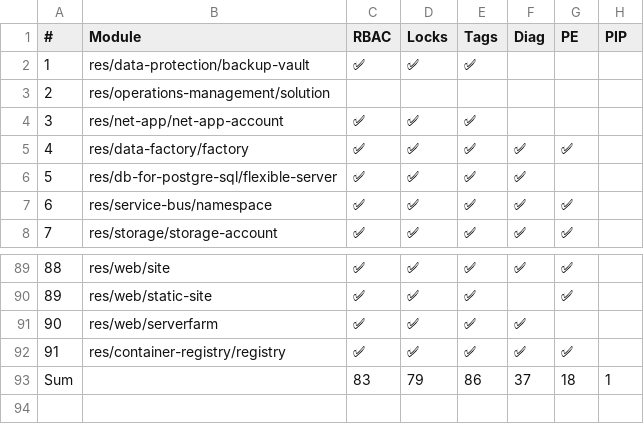
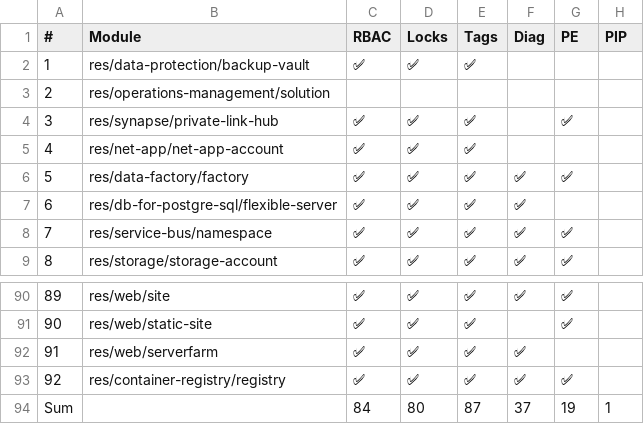
Before and after one commit to Azure/Azure-Verified-Modules, a CSV file: docs/static/includes/module-features/bicepFeatures.csv, drawn as a sheet; only a part is shown, gaps mark what is left out; removed rows and columns are numbered as before the commit, all else as after; the diff names each change by its address in the sheet, - before the commit and + after, or states it on an @@ line.

Commit message:
Update module features table (automated)

```diff
--- a/docs/static/includes/module-features/bicepFeatures.csv
+++ b/docs/static/includes/module-features/bicepFeatures.csv
+row 4: 3 | res/synapse/private-link-hub | ✅ | ✅ | ✅ |  | ✅
@@ column A (#) renumbered between rows 5 and 93 @@
-row 93: Sum |  | 83 | 79 | 86 | 37 | 18 | 1
+row 94: Sum |  | 84 | 80 | 87 | 37 | 19 | 1
```
Also changed, not shown: 1 other file.
